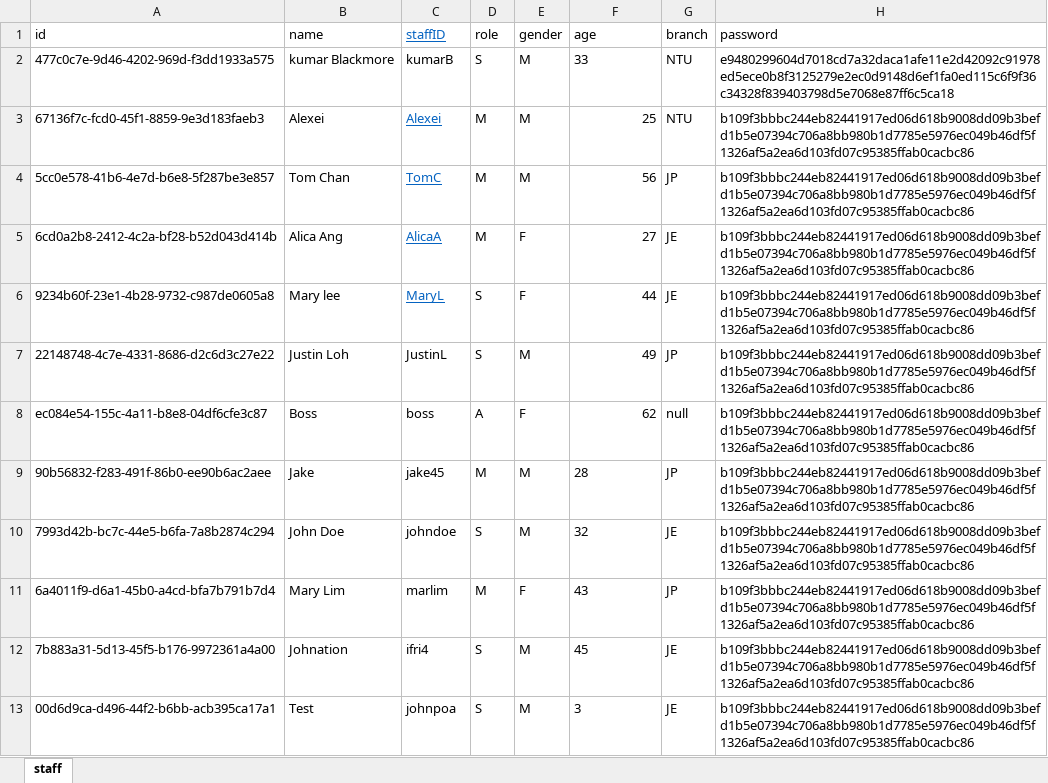
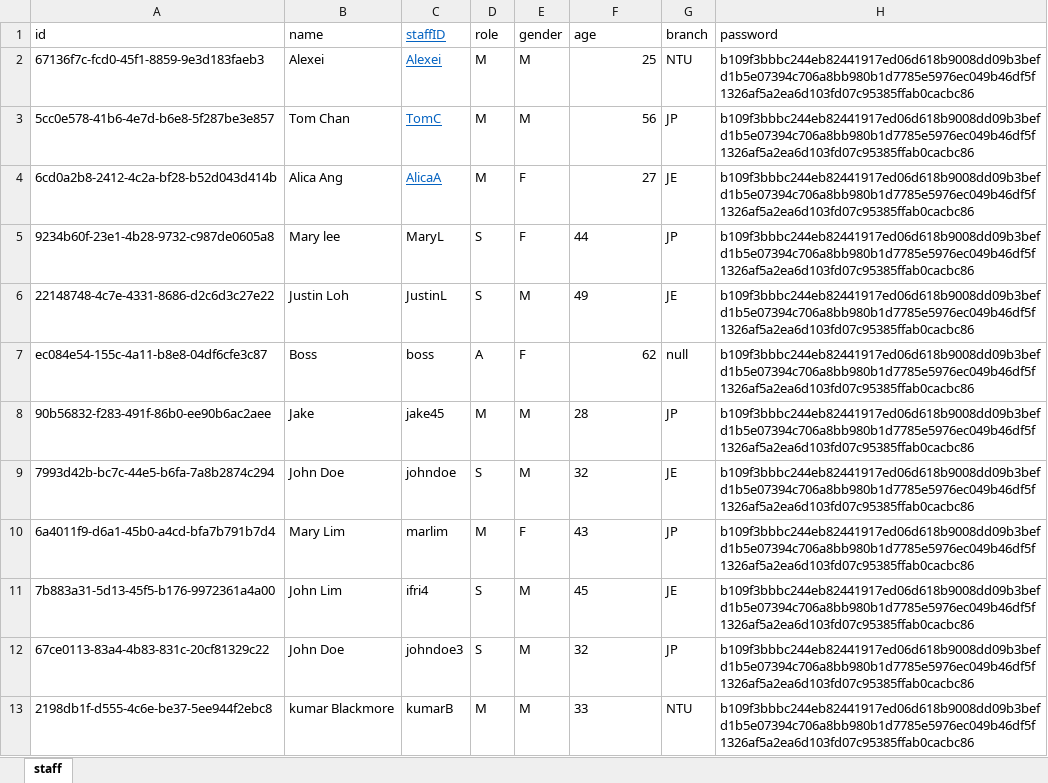
Before and after one commit to Racheltmz/SC2002_OOP_FOMS, an Excel workbook: FOMS/data/staff_list.xlsx, sheet staff, drawn as a sheet; values as stored, in another font and other column widths than the file's, no borders; removed rows and columns are numbered as before the commit, all else as after; the diff names each change by its address in the sheet, - before the commit and + after, or states it on an @@ line.

Commit message:
Updated file structure and fixed transfer staff

```diff
--- a/FOMS/data/staff_list.xlsx (sheet staff)
+++ b/FOMS/data/staff_list.xlsx (sheet staff)
-row 2: 477c0c7e-9d46-4202-969d-f3dd1933a575 | kumar Blackmore | kumarB | S | M | 33 | NTU | e9480299604d7018cd7a32daca1afe11e2d42092c91978ed5ece0b8f3125279e2ec0d9148d6ef1fa0ed115c6f9f36c34328f839403798d5e7068e87ff6c5ca18
@@ C5 underline: on → off, text colour: #0563C1 → black @@
-F5:F6 alignment: right
+F5:F6 alignment: left
-G5 (branch): JE
+G5 (branch): JP
-G6 (branch): JP
+G6 (branch): JE
-B11 (name): Johnation
+B11 (name): John Lim
-row 13: 00d6d9ca-d496-44f2-b6bb-acb395ca17a1 | Test | johnpoa | S | M | 3 | JE | b109f3bbbc244eb82441917ed06d618b9008dd09b3befd1b5e07394c706a8bb980b1d7785e5976ec049b46df5f1326af5a2ea6d103fd07c95385ffab0cacbc86
+row 12: 67ce0113-83a4-4b83-831c-20cf81329c22 | John Doe | johndoe3 | S | M | 32 | JP | b109f3bbbc244eb82441917ed06d618b9008dd09b3befd1b5e07394c706a8bb980b1d7785e5976ec049b46df5f1326af5a2ea6d103fd07c95385ffab0cacbc86
+row 13: 2198db1f-d555-4c6e-be37-5ee944f2ebc8 | kumar Blackmore | kumarB | M | M | 33 | NTU | b109f3bbbc244eb82441917ed06d618b9008dd09b3befd1b5e07394c706a8bb980b1d7785e5976ec049b46df5f1326af5a2ea6d103fd07c95385ffab0cacbc86
```
Also changed, not shown: FOMS/data/branch_list.xlsx, FOMS/data/menu_list.xlsx, 43 other files.
